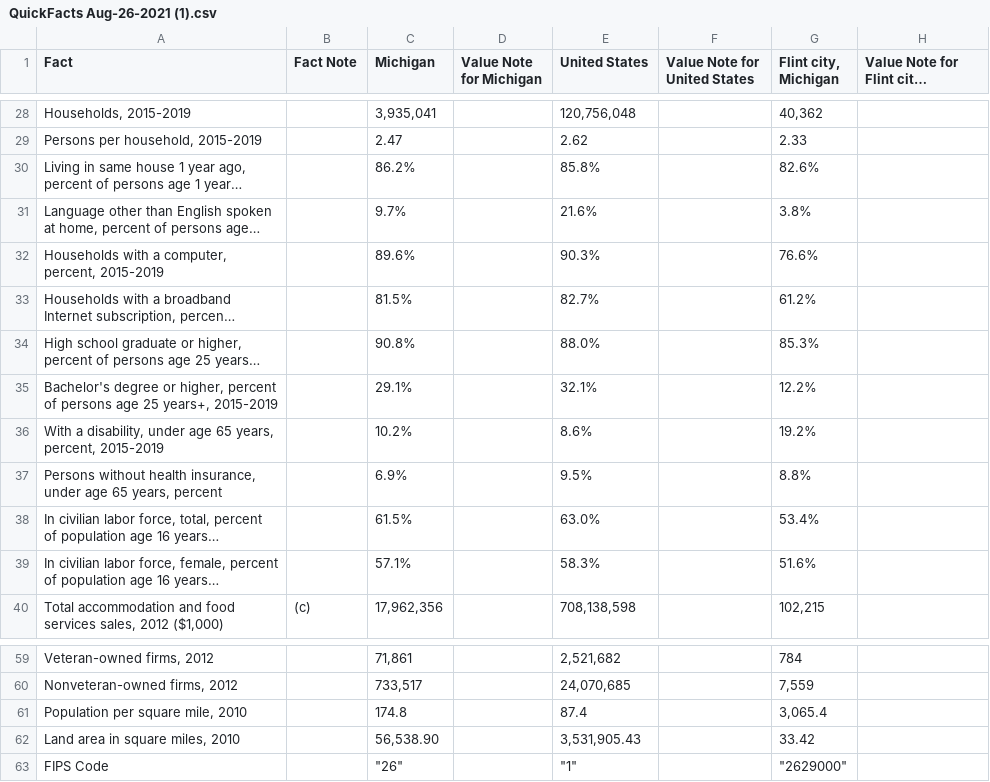
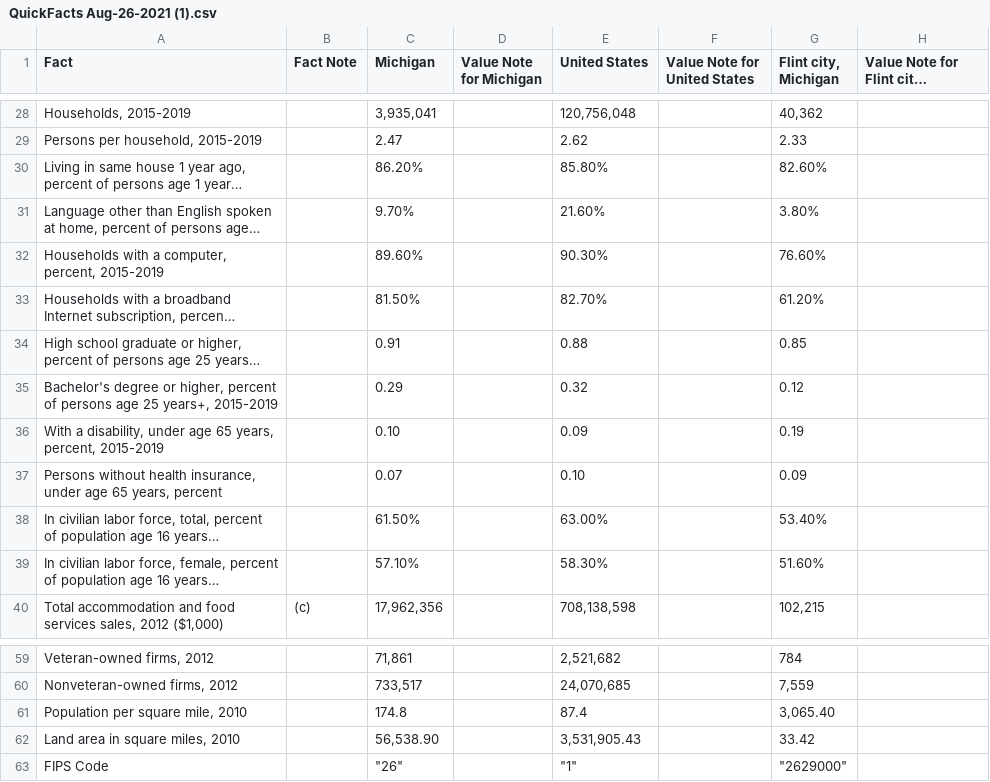
Before and after one commit to deepzissou/Gaming_Crew, a CSV file: QuickFacts Aug-26-2021 (1).csv, drawn as a sheet; only a part is shown, gaps mark what is left out; long unchanged cells end in …; the diff covers the shown part only; the diff names each change by its address in the sheet, - before the commit and + after, or states it on an @@ line.

```diff
--- a/QuickFacts Aug-26-2021 (1).csv
+++ b/QuickFacts Aug-26-2021 (1).csv
-C30 (Michigan): 86.2%
+C30 (Michigan): 86.20%
-E30 (United States): 85.8%
+E30 (United States): 85.80%
-G30 (Flint city, Michigan): 82.6%
+G30 (Flint city, Michigan): 82.60%
-C31 (Michigan): 9.7%
+C31 (Michigan): 9.70%
-E31 (United States): 21.6%
+E31 (United States): 21.60%
-G31 (Flint city, Michigan): 3.8%
+G31 (Flint city, Michigan): 3.80%
-C32 (Michigan): 89.6%
+C32 (Michigan): 89.60%
-E32 (United States): 90.3%
+E32 (United States): 90.30%
-G32 (Flint city, Michigan): 76.6%
+G32 (Flint city, Michigan): 76.60%
-C33 (Michigan): 81.5%
+C33 (Michigan): 81.50%
-E33 (United States): 82.7%
+E33 (United States): 82.70%
-G33 (Flint city, Michigan): 61.2%
+G33 (Flint city, Michigan): 61.20%
-C34 (Michigan): 90.8%
+C34 (Michigan): 0.91
-E34 (United States): 88.0%
+E34 (United States): 0.88
-G34 (Flint city, Michigan): 85.3%
+G34 (Flint city, Michigan): 0.85
-C35 (Michigan): 29.1%
+C35 (Michigan): 0.29
-E35 (United States): 32.1%
+E35 (United States): 0.32
-G35 (Flint city, Michigan): 12.2%
+G35 (Flint city, Michigan): 0.12
-C36 (Michigan): 10.2%
+C36 (Michigan): 0.10
-E36 (United States): 8.6%
+E36 (United States): 0.09
-G36 (Flint city, Michigan): 19.2%
+G36 (Flint city, Michigan): 0.19
-C37 (Michigan): 6.9%
+C37 (Michigan): 0.07
-E37 (United States): 9.5%
+E37 (United States): 0.10
-G37 (Flint city, Michigan): 8.8%
+G37 (Flint city, Michigan): 0.09
-C38 (Michigan): 61.5%
+C38 (Michigan): 61.50%
-E38 (United States): 63.0%
+E38 (United States): 63.00%
-G38 (Flint city, Michigan): 53.4%
+G38 (Flint city, Michigan): 53.40%
-C39 (Michigan): 57.1%
+C39 (Michigan): 57.10%
-E39 (United States): 58.3%
+E39 (United States): 58.30%
-G39 (Flint city, Michigan): 51.6%
+G39 (Flint city, Michigan): 51.60%
-G61 (Flint city, Michigan): 3,065.4
+G61 (Flint city, Michigan): 3,065.40
```
Also changed, not shown: 49 edited cells elsewhere in this file, 1 other file.
